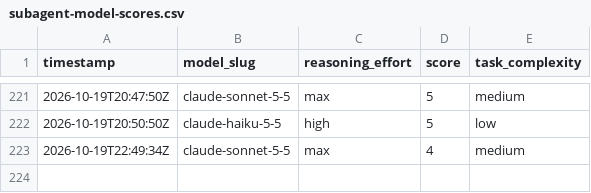
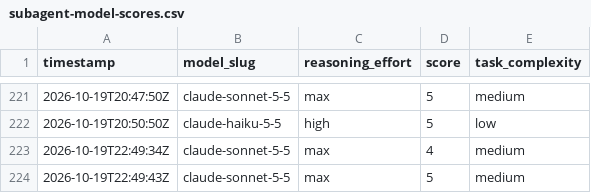
Before and after one commit to ctjobready/ctg, a CSV file: subagent-model-scores.csv, drawn as a sheet; only a part is shown, gaps mark what is left out.

```diff
--- a/subagent-model-scores.csv
+++ b/subagent-model-scores.csv
@@ -223 +223,2 @@ timestamp,model_slug,reasoning_effort,score,task_complexity
 2026-10-19T22:49:34Z,claude-sonnet-5-5,max,4,medium
+2026-10-19T22:49:43Z,claude-sonnet-5-5,max,5,medium
```
